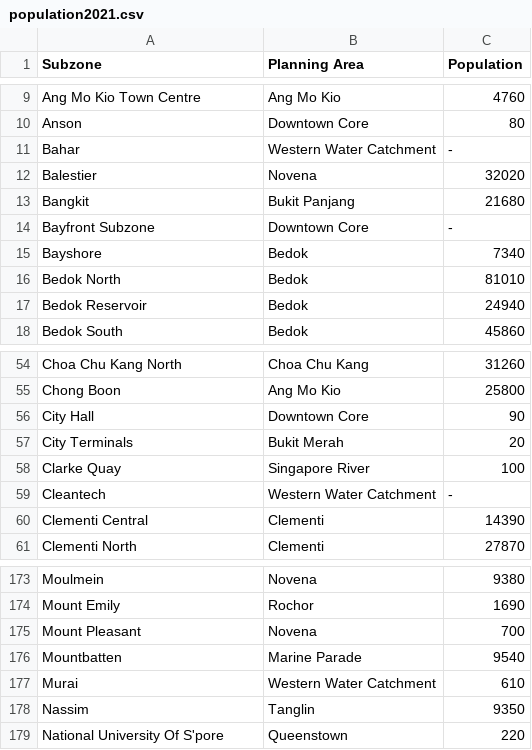
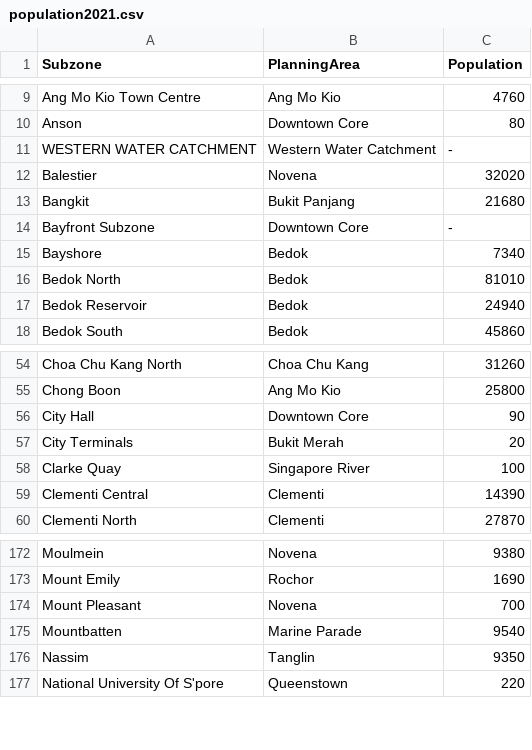
Before and after one commit to KokFong97/CSC3007-assignment3, a CSV file: population2021.csv, drawn as a sheet; only a part is shown, gaps mark what is left out; the diff names each change by its address in the sheet, - before the commit and + after, or states it on an @@ line.

```diff
--- a/population2021.csv
+++ b/population2021.csv
-B1: Planning Area
+B1: PlanningArea
-A11 (Subzone): Bahar
+A11 (Subzone): WESTERN WATER CATCHMENT
-row 59: Cleantech | Western Water Catchment | -
-row 177: Murai | Western Water Catchment | 610
```
Also changed, not shown: 1 other file.
